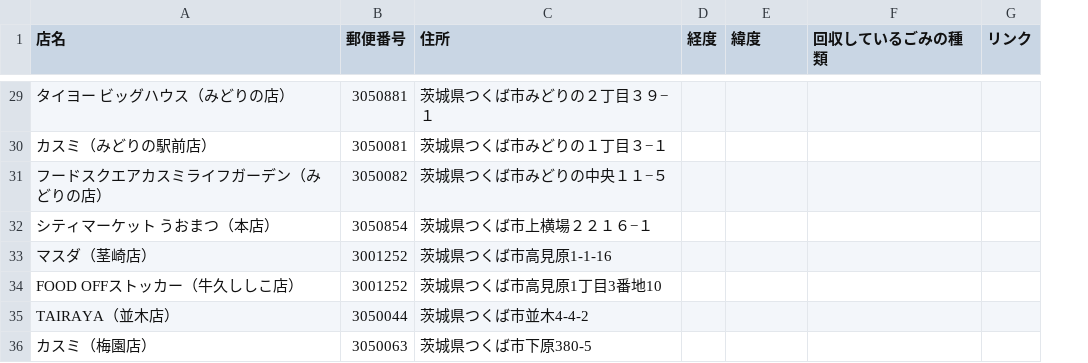
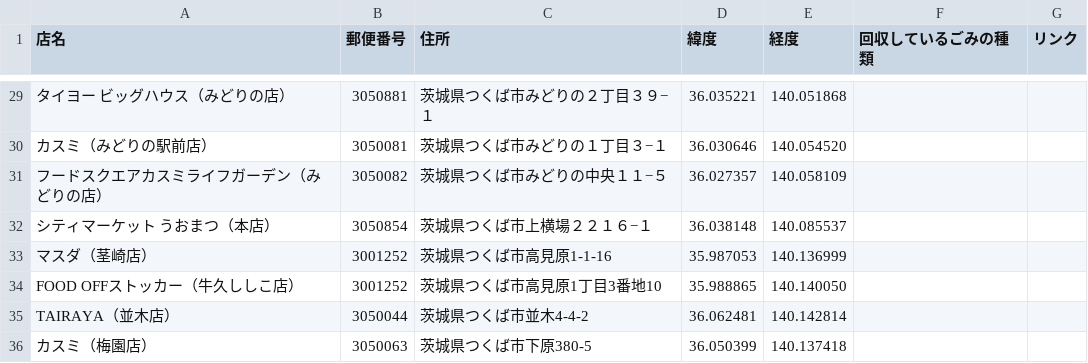
Before and after one commit to recycling-vector/map, a CSV file: docs/data.csv, drawn as a sheet; only a part is shown, gaps mark what is left out; removed rows and columns are numbered as before the commit, all else as after; the diff covers the shown part only; the diff names each change by its address in the sheet, - before the commit and + after, or states it on an @@ line.

```diff
--- a/docs/data.csv
+++ b/docs/data.csv
-column D (経度), empty
+column E (経度), rows 29-36: 140.051868 | 140.054520 | 140.058109 | 140.085537 | 140.136999 | 140.140050 | 140.142814 | 140.137418
-D29 (緯度): (empty)
+D29 (緯度): 36.035221
-D30 (緯度): (empty)
+D30 (緯度): 36.030646
-D31 (緯度): (empty)
+D31 (緯度): 36.027357
-D32 (緯度): (empty)
+D32 (緯度): 36.038148
-D33 (緯度): (empty)
+D33 (緯度): 35.987053
-D34 (緯度): (empty)
+D34 (緯度): 35.988865
-D35 (緯度): (empty)
+D35 (緯度): 36.062481
-D36 (緯度): (empty)
+D36 (緯度): 36.050399
```
Also changed, not shown: 27 edited cells elsewhere in this file.
